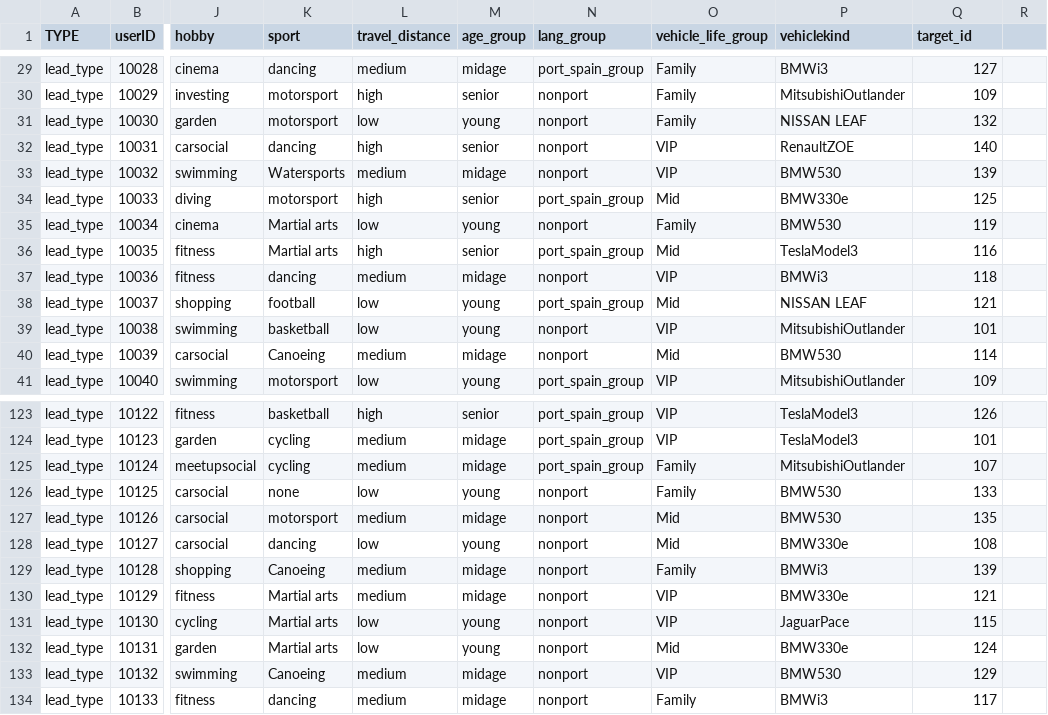
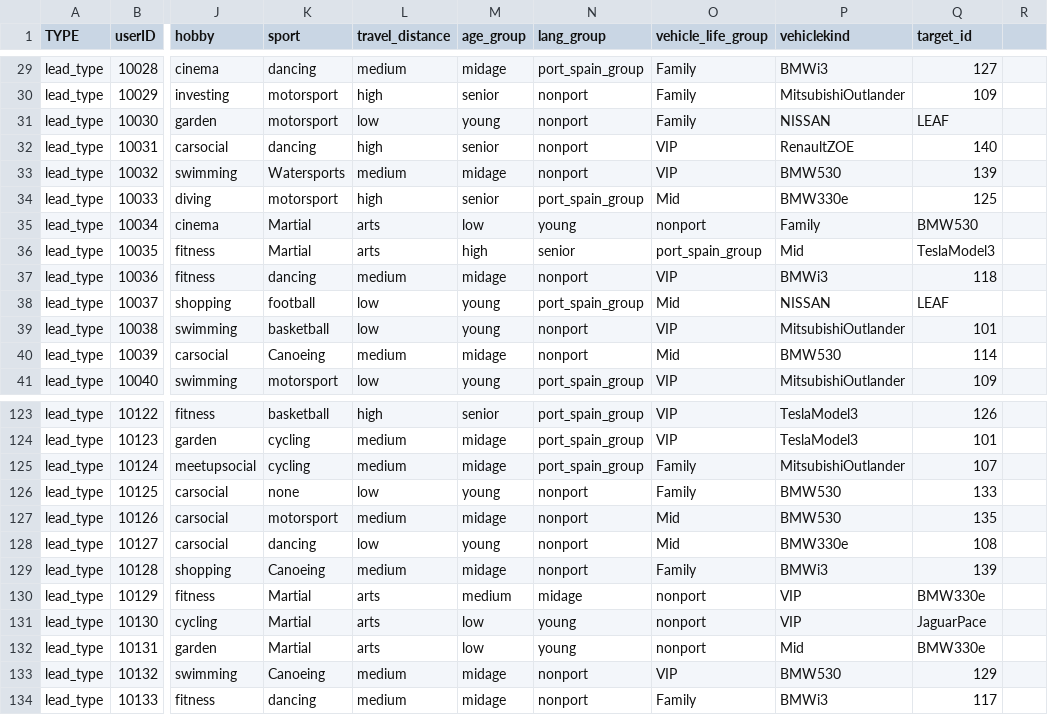
Before and after one commit to kristianespina/matching, a CSV file: input/leads_06.csv, drawn as a sheet; only a part is shown, gaps mark what is left out; the diff covers the shown part only; the diff names each change by its address in the sheet, - before the commit and + after, or states it on an @@ line.

Commit message:
Agent-Lead Matching v.1.2 TOP N Fixed Semantic Metrics & XGBoost

```diff
--- a/input/leads_06.csv
+++ b/input/leads_06.csv
-P31 (vehiclekind): NISSAN LEAF
+P31 (vehiclekind): NISSAN
-Q31 (target_id): 132
+Q31 (target_id): LEAF
-K35:K36 (sport): Martial arts
+K35:K36 (sport): Martial
-L35 (travel_distance): low
+L35 (travel_distance): arts
-M35 (age_group): young
+M35 (age_group): low
-N35 (lang_group): nonport
+N35 (lang_group): young
-O35 (vehicle_life_group): Family
+O35 (vehicle_life_group): nonport
-P35 (vehiclekind): BMW530
+P35 (vehiclekind): Family
-Q35 (target_id): 119
+Q35 (target_id): BMW530
-L36 (travel_distance): high
+L36 (travel_distance): arts
-M36 (age_group): senior
+M36 (age_group): high
-N36 (lang_group): port_spain_group
+N36 (lang_group): senior
-O36 (vehicle_life_group): Mid
+O36 (vehicle_life_group): port_spain_group
-P36 (vehiclekind): TeslaModel3
+P36 (vehiclekind): Mid
-Q36 (target_id): 116
+Q36 (target_id): TeslaModel3
-P38 (vehiclekind): NISSAN LEAF
+P38 (vehiclekind): NISSAN
-Q38 (target_id): 121
+Q38 (target_id): LEAF
-K130:K132 (sport): Martial arts
+K130:K132 (sport): Martial
-L130 (travel_distance): medium
+L130 (travel_distance): arts
-M130 (age_group): midage
+M130 (age_group): medium
-N130 (lang_group): nonport
+N130 (lang_group): midage
-O130:O131 (vehicle_life_group): VIP
+O130:O131 (vehicle_life_group): nonport
-P130 (vehiclekind): BMW330e
+P130 (vehiclekind): VIP
-Q130 (target_id): 121
+Q130 (target_id): BMW330e
-L131:L132 (travel_distance): low
+L131:L132 (travel_distance): arts
-M131:M132 (age_group): young
+M131:M132 (age_group): low
-N131:N132 (lang_group): nonport
+N131:N132 (lang_group): young
-P131 (vehiclekind): JaguarPace
+P131 (vehiclekind): VIP
-Q131 (target_id): 115
+Q131 (target_id): JaguarPace
-O132 (vehicle_life_group): Mid
+O132 (vehicle_life_group): nonport
-P132 (vehiclekind): BMW330e
+P132 (vehiclekind): Mid
-Q132 (target_id): 124
+Q132 (target_id): BMW330e
```
Also changed, not shown: 97 edited cells elsewhere in this file, 37 other files.
